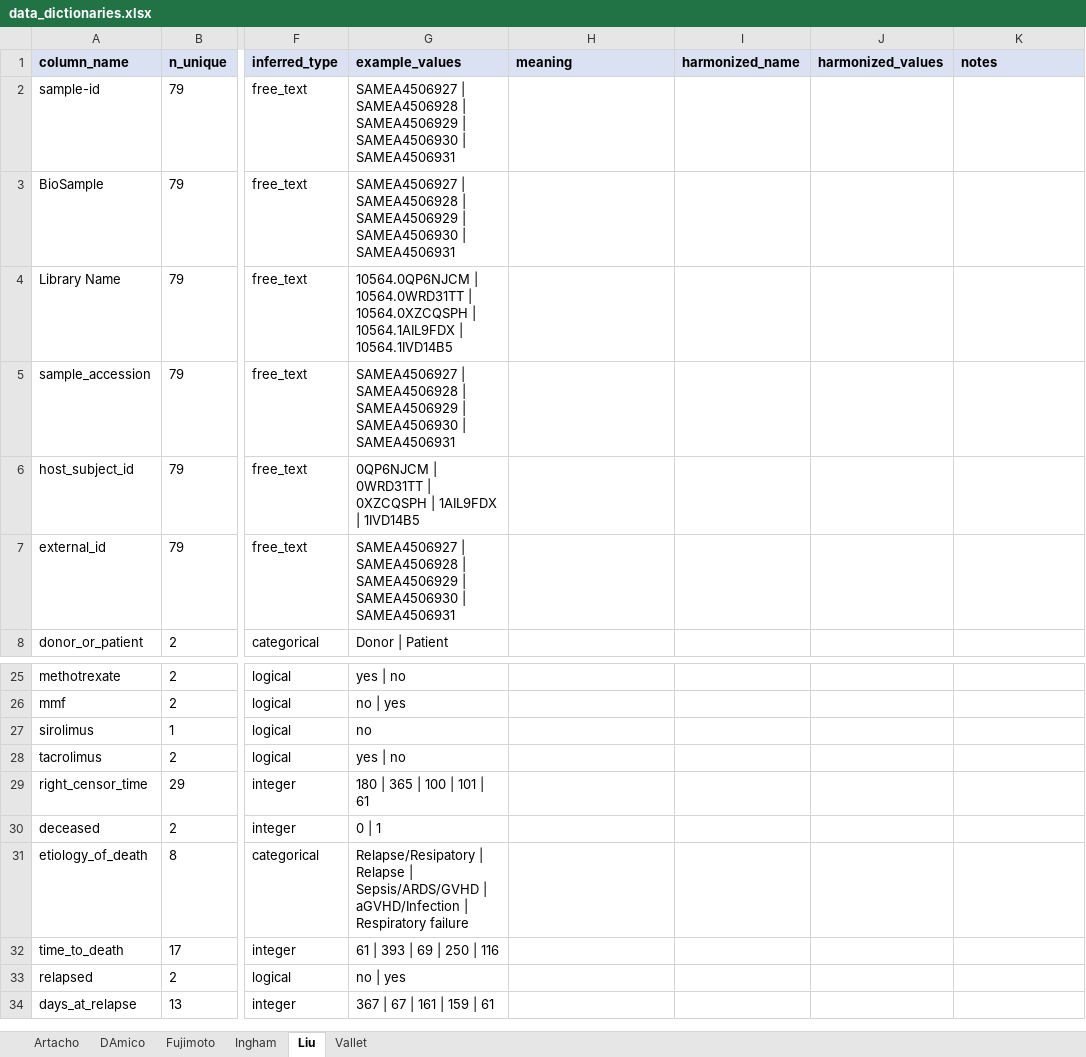
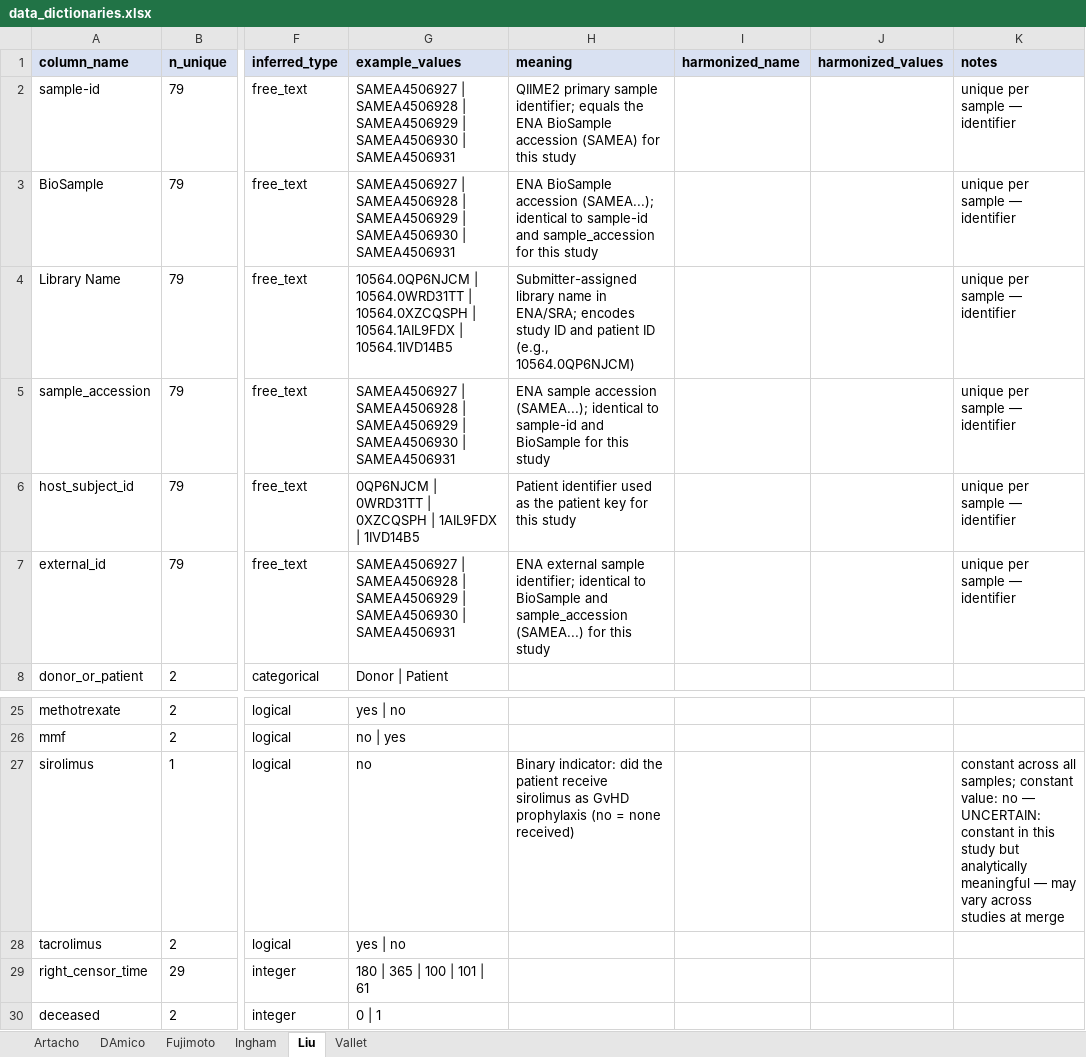
Before and after one commit to s-huebler/ODSiData, an Excel workbook: Merging/data_dictionaries.xlsx, sheet Liu, drawn as a sheet; only a part is shown, gaps mark what is left out; the shorter side is filled out with more unchanged rows; values as stored, in another font and other column widths than the file's, no borders; the diff names each change by its address in the sheet, - before the commit and + after, or states it on an @@ line.

```diff
--- a/Merging/data_dictionaries.xlsx (sheet Liu)
+++ b/Merging/data_dictionaries.xlsx (sheet Liu)
-H2 (meaning): (empty)
+H2 (meaning): QIIME2 primary sample identifier; equals the ENA BioSample accession (SAMEA) for this study
-K2:K7 (notes): (empty)
+K2:K7 (notes): unique per sample — identifier
-H3 (meaning): (empty)
+H3 (meaning): ENA BioSample accession (SAMEA...); identical to sample-id and sample_accession for this study
-H4 (meaning): (empty)
+H4 (meaning): Submitter-assigned library name in ENA/SRA; encodes study ID and patient ID (e.g., 10564.0QP6NJCM)
-H5 (meaning): (empty)
+H5 (meaning): ENA sample accession (SAMEA...); identical to sample-id and BioSample for this study
-H6 (meaning): (empty)
+H6 (meaning): Patient identifier used as the patient key for this study
-H7 (meaning): (empty)
+H7 (meaning): ENA external sample identifier; identical to BioSample and sample_accession (SAMEA...) for this study
-H27 (meaning): (empty)
+H27 (meaning): Binary indicator: did the patient receive sirolimus as GvHD prophylaxis (no = none received)
-K27 (notes): (empty)
+K27 (notes): constant across all samples; constant value: no — UNCERTAIN: constant in this study but analytically meaningful — may vary across studies at merge
```
Also changed, not shown: sheet DAmico, sheet Ingham, sheet Vallet, sheet Artacho, sheet Fujimoto, 1 other file.
